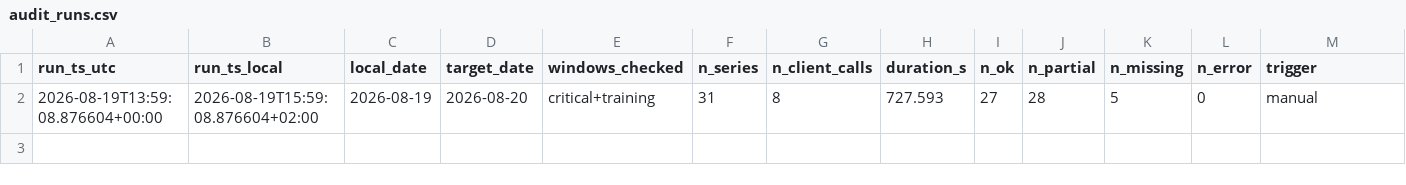
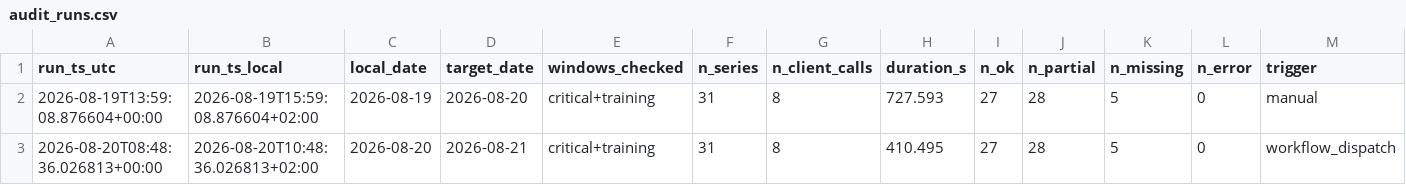
Before and after one commit to soentkeblindow/day-ahead-forecast-live-ops, a CSV file: logs/audit_runs.csv, drawn as a sheet; the diff names each change by its address in the sheet, - before the commit and + after, or states it on an @@ line.

```diff
--- a/logs/audit_runs.csv
+++ b/logs/audit_runs.csv
+row 3: 2026-08-20T08:48:36.026813+00:00 | 2026-08-20T10:48:36.026813+02:00 | 2026-08-20 | 2026-08-21 | critical+training | 31 | 8 | 410.495 | 27 | 28 | 5 | 0 | workflow_dispatch
```
Also changed, not shown: logs/challenge_catalog.csv, 1 other file.
